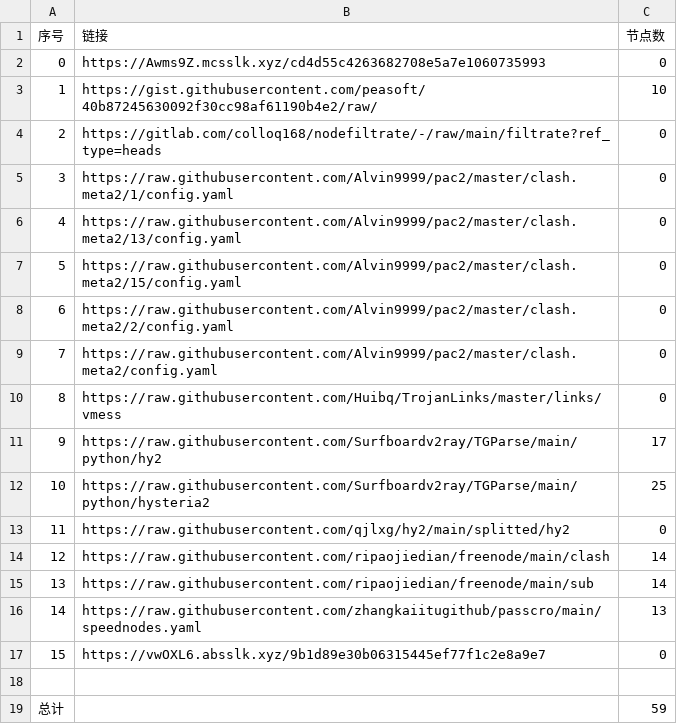
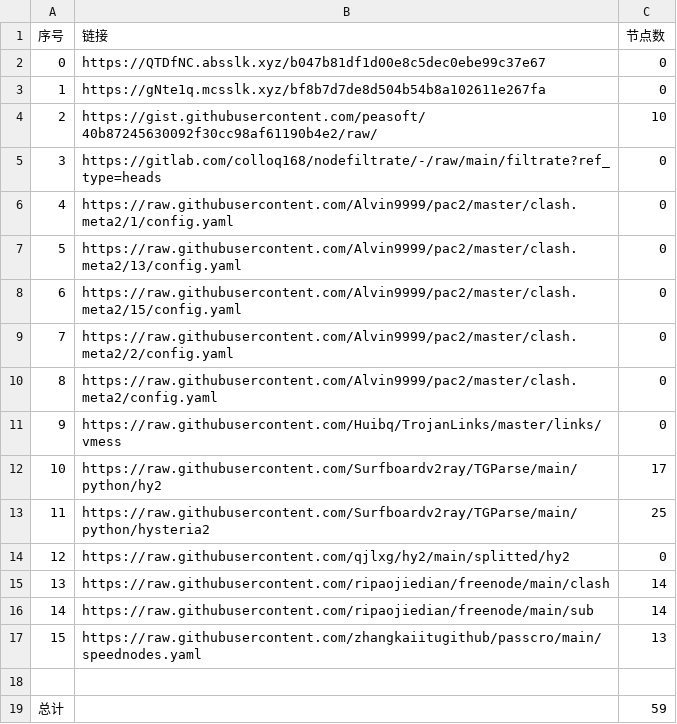
Before and after one commit to qiubei000/NoMoreWalls, a CSV file: list_result.csv, drawn as a sheet; removed rows and columns are numbered as before the commit, all else as after; the diff names each change by its address in the sheet, - before the commit and + after, or states it on an @@ line.

```diff
--- a/list_result.csv
+++ b/list_result.csv
-B2 (链接): https://Awms9Z.mcsslk.xyz/cd4d55c4263682708e5a7e1060735993
+B2 (链接): https://QTDfNC.absslk.xyz/b047b81df1d00e8c5dec0ebe99c37e67
+row 3: 1 | https://gNte1q.mcsslk.xyz/bf8b7d7de8d504b54b8a102611e267fa | 0
@@ column A (序号) renumbered between rows 4 and 17 @@
-row 17: 15 | https://vwOXL6.absslk.xyz/9b1d89e30b06315445ef77f1c2e8a9e7 | 0
```
Also changed, not shown: 3 other files.
